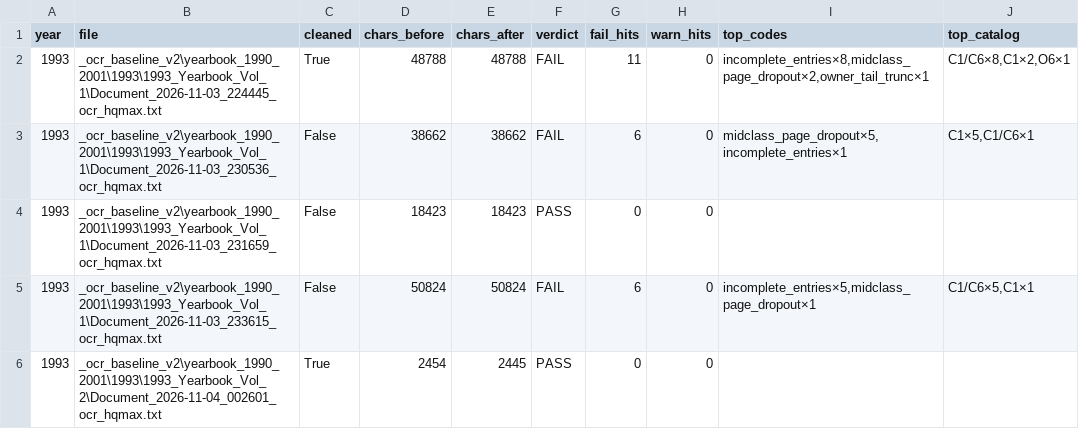
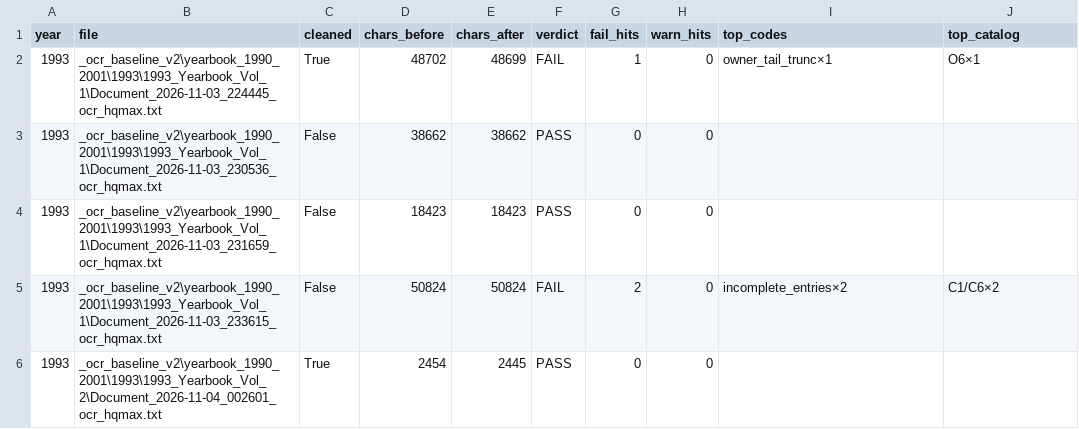
Before and after one commit to mwtorq/jrtca_results, a CSV file: _b6b_ingest_audit_1993.csv, drawn as a sheet.

Commit message:
Unlock 1992 and 1995; tighten false incomplete/midclass arms.
Detectors: skip bare Entries/DIVISION/yearbook folio/owned-by for incomplete; midclass only large forward skips and ranks 1..6; ignore owned-by smash as class. HQ: empty pups N/A; 224445 Sid Vicious merge. Audits: 1991/1992/1995 FAIL=0; 1993 FAIL=2 (Lonestar O6 + 233615); 1990 FAIL=2.

```diff
--- a/_b6b_ingest_audit_1993.csv
+++ b/_b6b_ingest_audit_1993.csv
@@ -1,6 +1,6 @@
 year,file,cleaned,chars_before,chars_after,verdict,fail_hits,warn_hits,top_codes,top_catalog
-1993,_ocr_baseline_v2\yearbook_1990_2001\1993\1993_Yearbook_Vol_1\Document_2026-11-03_224445_ocr_hqmax.txt,True,48788,48788,FAIL,11,0,"incomplete_entries×8,midclass_page_dropout×2,owner_tail_trunc×1","C1/C6×8,C1×2,O6×1"
-1993,_ocr_baseline_v2\yearbook_1990_2001\1993\1993_Yearbook_Vol_1\Document_2026-11-03_230536_ocr_hqmax.txt,False,38662,38662,FAIL,6,0,"midclass_page_dropout×5,incomplete_entries×1","C1×5,C1/C6×1"
+1993,_ocr_baseline_v2\yearbook_1990_2001\1993\1993_Yearbook_Vol_1\Document_2026-11-03_224445_ocr_hqmax.txt,True,48702,48699,FAIL,1,0,owner_tail_trunc×1,O6×1
+1993,_ocr_baseline_v2\yearbook_1990_2001\1993\1993_Yearbook_Vol_1\Document_2026-11-03_230536_ocr_hqmax.txt,False,38662,38662,PASS,0,0,,
 1993,_ocr_baseline_v2\yearbook_1990_2001\1993\1993_Yearbook_Vol_1\Document_2026-11-03_231659_ocr_hqmax.txt,False,18423,18423,PASS,0,0,,
-1993,_ocr_baseline_v2\yearbook_1990_2001\1993\1993_Yearbook_Vol_1\Document_2026-11-03_233615_ocr_hqmax.txt,False,50824,50824,FAIL,6,0,"incomplete_entries×5,midclass_page_dropout×1","C1/C6×5,C1×1"
+1993,_ocr_baseline_v2\yearbook_1990_2001\1993\1993_Yearbook_Vol_1\Document_2026-11-03_233615_ocr_hqmax.txt,False,50824,50824,FAIL,2,0,incomplete_entries×2,C1/C6×2
 1993,_ocr_baseline_v2\yearbook_1990_2001\1993\1993_Yearbook_Vol_2\Document_2026-11-04_002601_ocr_hqmax.txt,True,2454,2445,PASS,0,0,,
```
Also changed, not shown: _b6b_ingest_audit_1990.csv, _b6b_ingest_audit_1992.csv, 15 other files.
